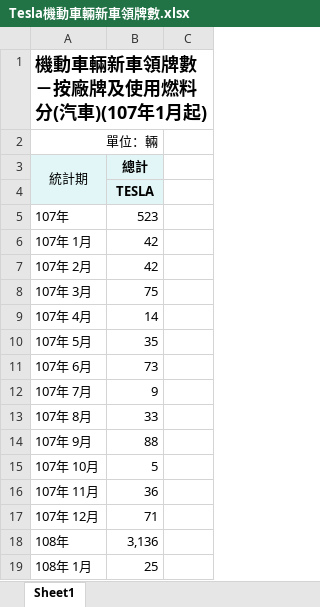
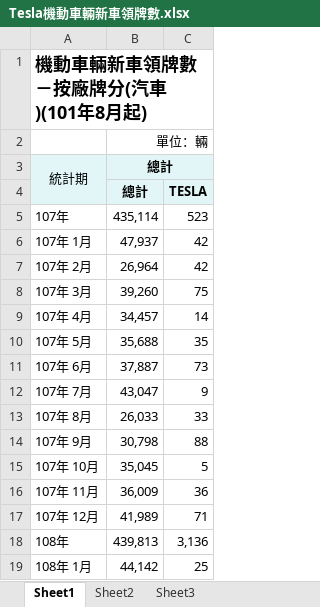
Before and after one commit to Eri579/260321_nNiseproj, an Excel workbook: data/Tesla機動車輛新車領牌數.xlsx, sheet Sheet1, drawn as a sheet; only a part is shown; values as stored, in another font and other column widths than the file's, no borders; removed rows and columns are numbered as before the commit, all else as after; the diff covers the shown part only; the diff names each change by its address in the sheet, - before the commit and + after, or states it on an @@ line.

Commit message:
GOGORO、tesla更新

```diff
--- a/data/Tesla機動車輛新車領牌數.xlsx (sheet Sheet1)
+++ b/data/Tesla機動車輛新車領牌數.xlsx (sheet Sheet1)
+sheet tab: Sheet2
+sheet tab: Sheet3
-A1 (統計期): 機動車輛新車領牌數－按廠牌及使用燃料分(汽車)(107年1月起)
+A1 (統計期): 機動車輛新車領牌數－按廠牌分(汽車)(101年8月起)
-row 2: 單位：輛
+row 2:  | 單位：輛
+B3:C3 merged
-C3 fill: none
+C3 fill: #E2F6F7
-row 4:  | TESLA
+row 4:  | 總計 | TESLA
-B5 (總計): 523
+B5 (總計): 435,114
-C5: (empty)
+C5: 523
-B6 (總計): 42
+B6 (總計): 47,937
-C6:C7: (empty)
+C6:C7: 42
-B7 (總計): 42
+B7 (總計): 26,964
-B8 (總計): 75
+B8 (總計): 39,260
-C8: (empty)
+C8: 75
-B9 (總計): 14
+B9 (總計): 34,457
-C9: (empty)
+C9: 14
-B10 (總計): 35
+B10 (總計): 35,688
-C10: (empty)
+C10: 35
-B11 (總計): 73
+B11 (總計): 37,887
-C11: (empty)
+C11: 73
-B12 (總計): 9
+B12 (總計): 43,047
-C12: (empty)
+C12: 9
-B13 (總計): 33
+B13 (總計): 26,033
-C13: (empty)
+C13: 33
-B14 (總計): 88
+B14 (總計): 30,798
-C14: (empty)
+C14: 88
-B15 (總計): 5
+B15 (總計): 35,045
-C15: (empty)
+C15: 5
-B16 (總計): 36
+B16 (總計): 36,009
-C16: (empty)
+C16: 36
-B17 (總計): 71
+B17 (總計): 41,989
-C17: (empty)
+C17: 71
-B18 (總計): 3,136
+B18 (總計): 439,813
-C18: (empty)
+C18: 3,136
-B19 (總計): 25
+B19 (總計): 44,142
-C19: (empty)
+C19: 25
```
Also changed, not shown: 185 edited cells elsewhere in this sheet, 1 other file.
